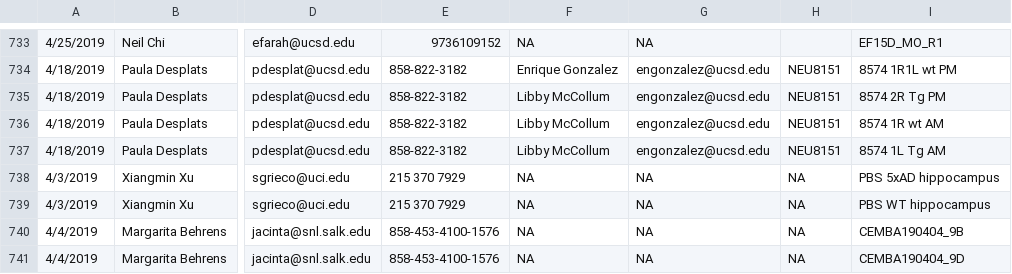
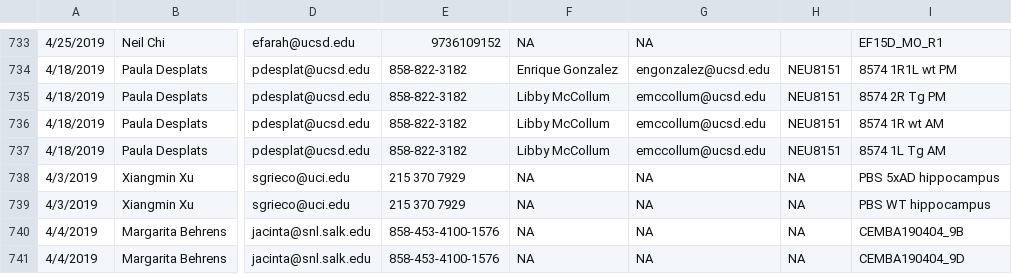
Before and after one commit to epigen-UCSD/epigen_ucsd_django, a TSV file: scripts/TS1_Active_201904.tsv, drawn as a sheet; only a part is shown, gaps mark what is left out; the diff names each change by its address in the sheet, - before the commit and + after, or states it on an @@ line.

```diff
--- a/scripts/TS1_Active_201904.tsv
+++ b/scripts/TS1_Active_201904.tsv
-G735:G737: engonzalez@ucsd.edu
+G735:G737: emccollum@ucsd.edu
```
Also changed, not shown: 15 other files.
